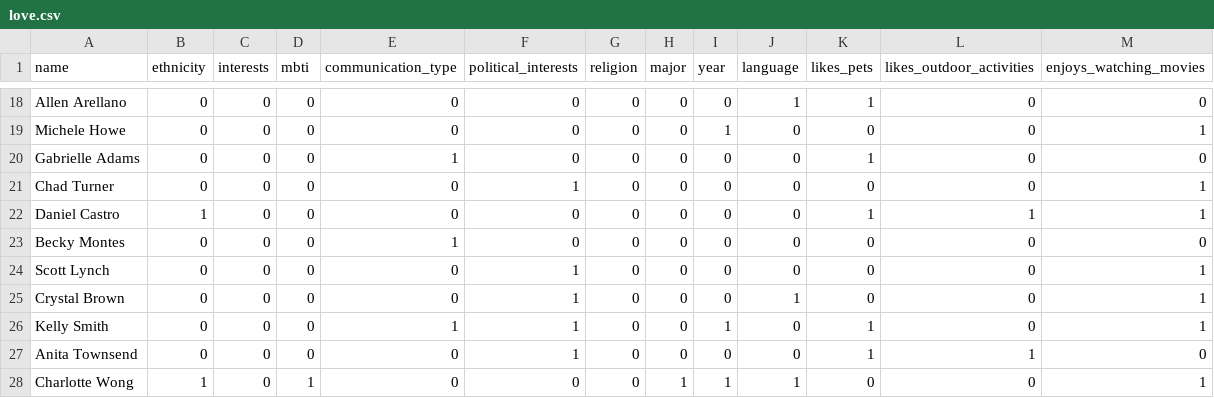
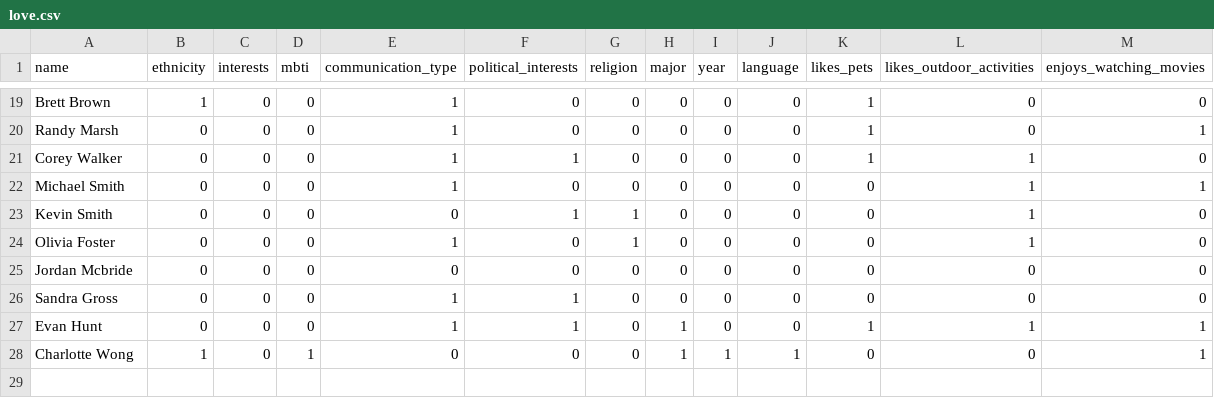
Before and after one commit to JosephCheung0327/CSC111-Project-2, a CSV file: love.csv, drawn as a sheet; only a part is shown, gaps mark what is left out; removed rows and columns are numbered as before the commit, all else as after; the diff covers the shown part only; the diff names each change by its address in the sheet, - before the commit and + after, or states it on an @@ line.

```diff
--- a/love.csv
+++ b/love.csv
-A19 (name): Allen Arellano
+A19 (name): Brett Brown
-B19 (ethnicity): 0
+B19 (ethnicity): 1
-E19:E20 (communication_type): 0
+E19:E20 (communication_type): 1
-J19 (language): 1
+J19 (language): 0
-A20 (name): Michele Howe
+A20 (name): Randy Marsh
-I20 (year): 1
+I20 (year): 0
-K20 (likes_pets): 0
+K20 (likes_pets): 1
-A21 (name): Gabrielle Adams
+A21 (name): Corey Walker
-F21 (political_interests): 0
+F21 (political_interests): 1
-L21:L22 (likes_outdoor_activities): 0
+L21:L22 (likes_outdoor_activities): 1
-A22 (name): Chad Turner
+A22 (name): Michael Smith
-E22 (communication_type): 0
+E22 (communication_type): 1
-F22 (political_interests): 1
+F22 (political_interests): 0
-A23 (name): Daniel Castro
+A23 (name): Kevin Smith
-B23 (ethnicity): 1
+B23 (ethnicity): 0
-F23 (political_interests): 0
+F23 (political_interests): 1
-G23:G24 (religion): 0
+G23:G24 (religion): 1
-K23 (likes_pets): 1
+K23 (likes_pets): 0
-M23 (enjoys_watching_movies): 1
+M23 (enjoys_watching_movies): 0
-A24 (name): Becky Montes
+A24 (name): Olivia Foster
-L24 (likes_outdoor_activities): 0
+L24 (likes_outdoor_activities): 1
-A25 (name): Scott Lynch
+A25 (name): Jordan Mcbride
-F25 (political_interests): 1
+F25 (political_interests): 0
-M25:M26 (enjoys_watching_movies): 1
+M25:M26 (enjoys_watching_movies): 0
-A26 (name): Crystal Brown
+A26 (name): Sandra Gross
-E26 (communication_type): 0
+E26 (communication_type): 1
-J26 (language): 1
+J26 (language): 0
-row 26: Kelly Smith | 0 | 0 | 0 | 1 | 1 | 0 | 0 | 1 | 0 | 1 | 0 | 1
-A27 (name): Anita Townsend
+A27 (name): Evan Hunt
-E27 (communication_type): 0
+E27 (communication_type): 1
-H27 (major): 0
+H27 (major): 1
-M27 (enjoys_watching_movies): 0
+M27 (enjoys_watching_movies): 1
```
Also changed, not shown: 2 added rows, 1 removed row and 60 edited cells elsewhere in this file, data.csv, friends.csv, 3 other files.
